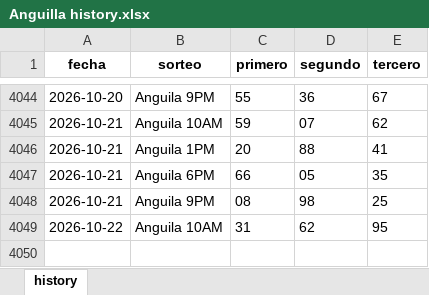
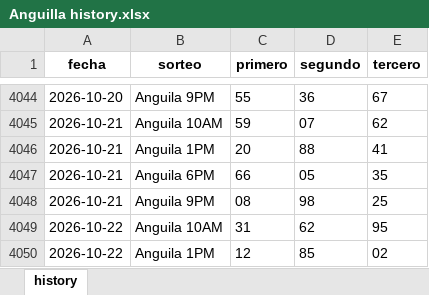
Before and after one commit to carbosota1/UPDATELOTMIX, an Excel workbook: data/histories/Anguilla history.xlsx, sheet history, drawn as a sheet; only a part is shown, gaps mark what is left out; values as stored, in another font and other column widths than the file's, no borders; the diff names each change by its address in the sheet, - before the commit and + after, or states it on an @@ line.

Commit message:
Auto update histories + intraday analysis

```diff
--- a/data/histories/Anguilla history.xlsx (sheet history)
+++ b/data/histories/Anguilla history.xlsx (sheet history)
+row 4050: 2026-10-22 | Anguila 1PM | 12 | 85 | 02
```
Also changed, not shown: 5 other files.
